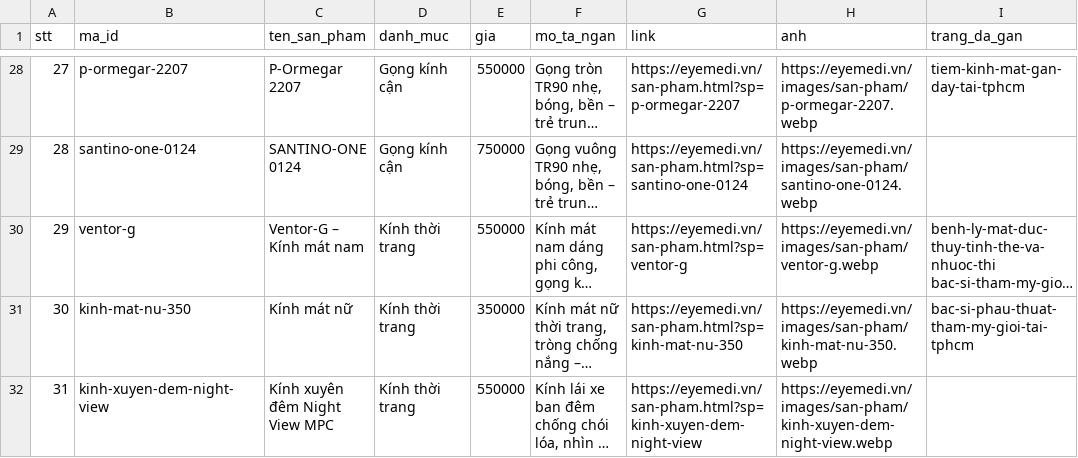
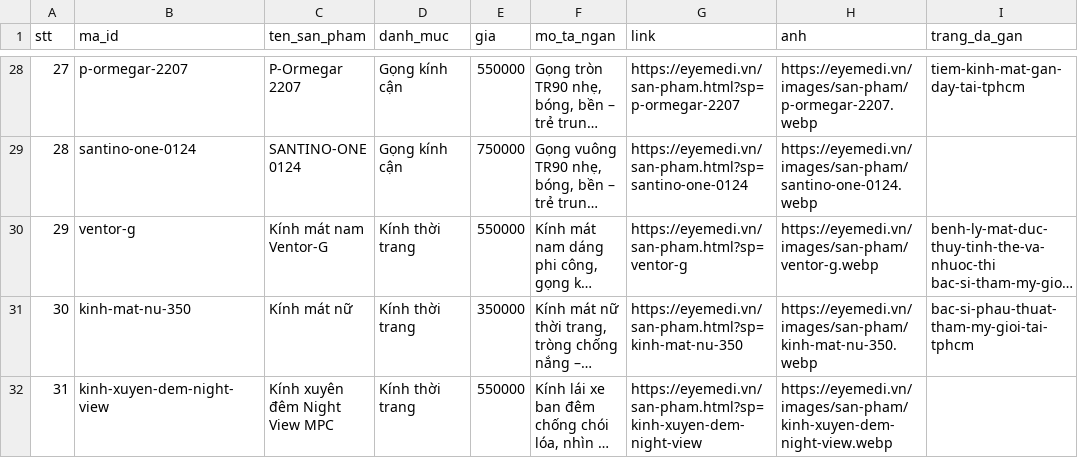
Before and after one commit to eyemedioptic/eyemedi, a CSV file: _cong-cu/du-lieu/danh-sach-san-pham.csv, drawn as a sheet; only a part is shown, gaps mark what is left out; long unchanged cells end in …; the diff names each change by its address in the sheet, - before the commit and + after, or states it on an @@ line.

```diff
--- a/_cong-cu/du-lieu/danh-sach-san-pham.csv
+++ b/_cong-cu/du-lieu/danh-sach-san-pham.csv
-C30 (ten_san_pham): Ventor-G – Kính mát nam
+C30 (ten_san_pham): Kính mát nam Ventor-G
```
Also changed, not shown: 26 other files.
